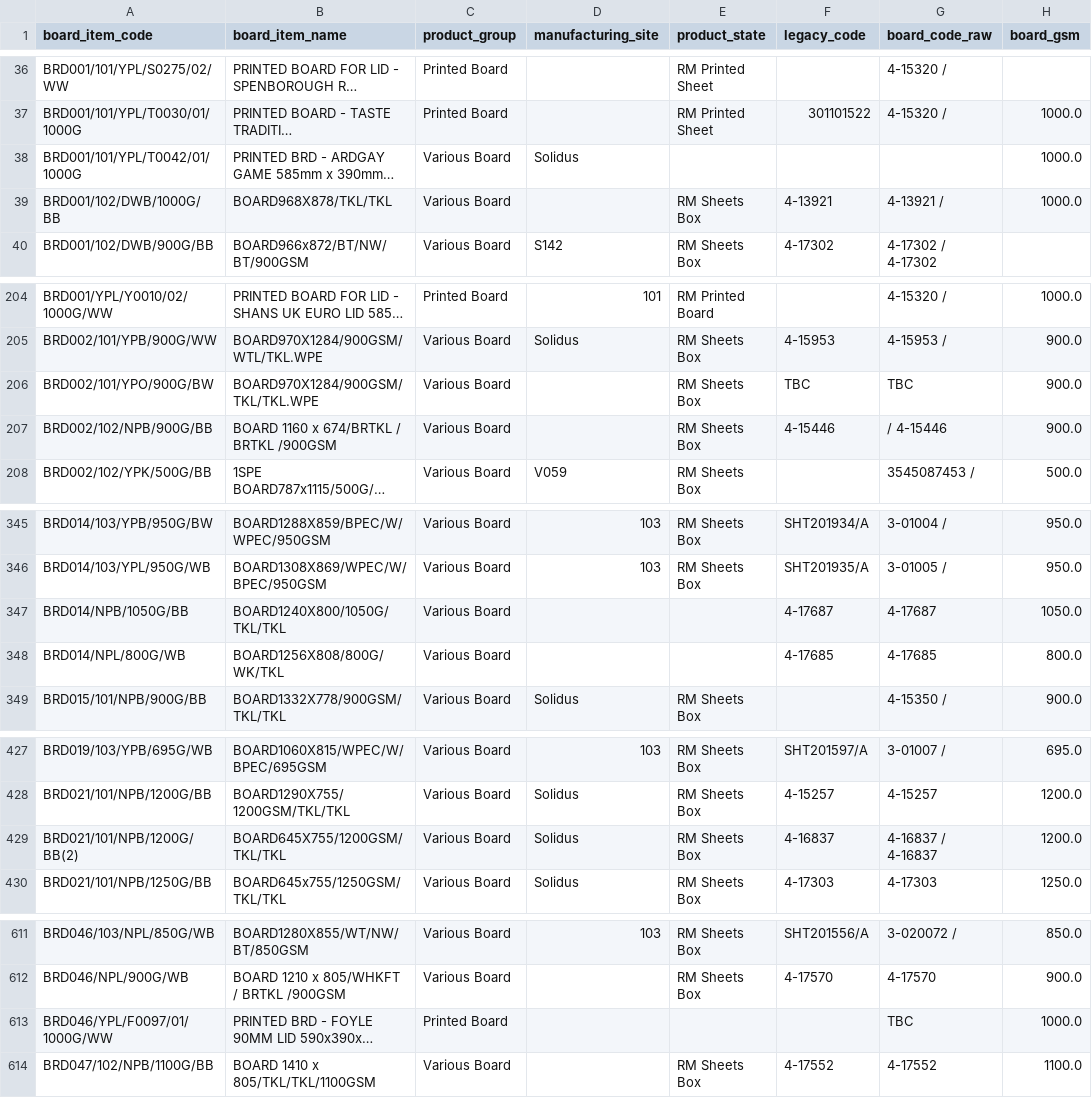
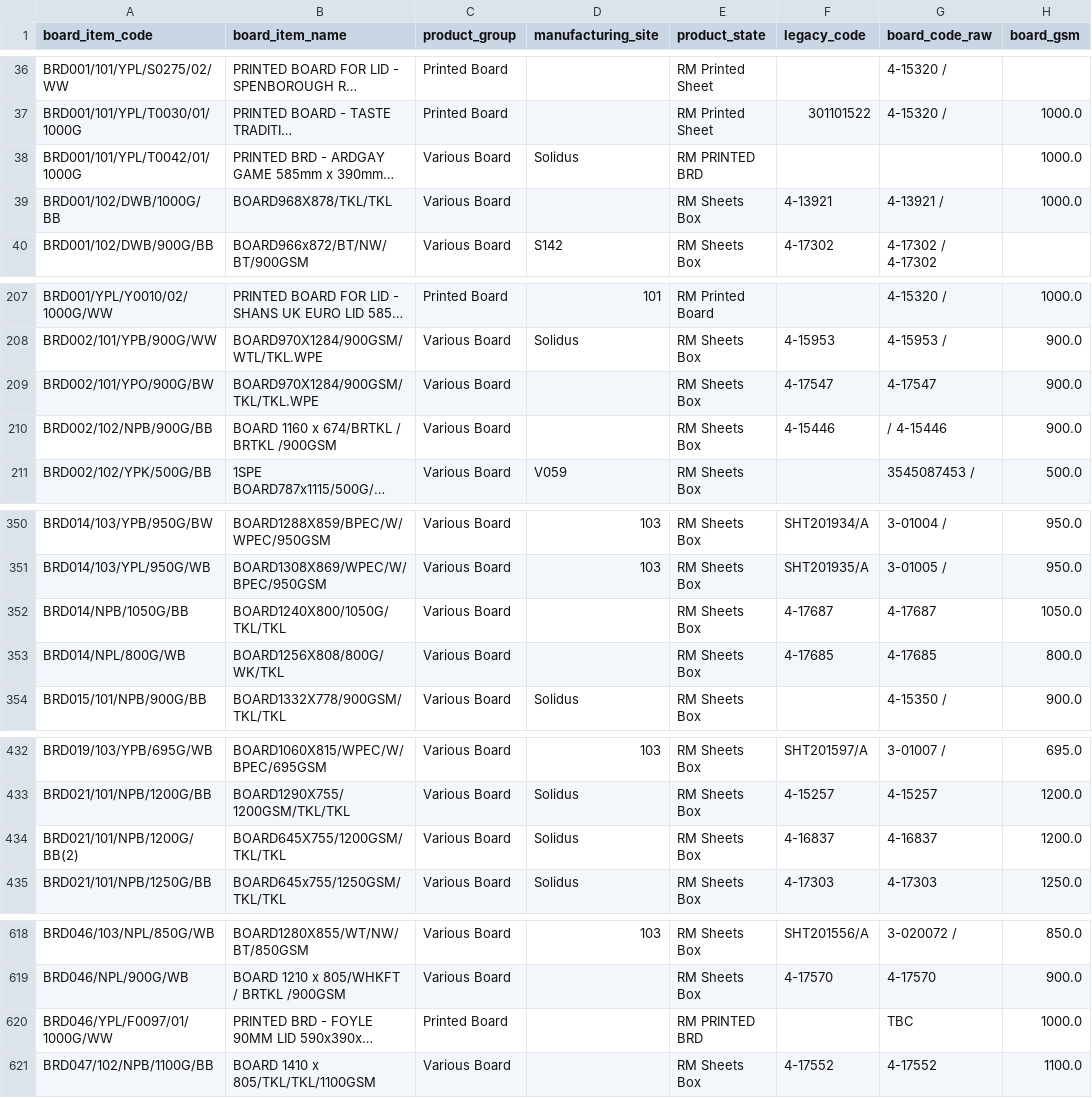
Before and after one commit to cdenton-apps/SolidusCostingTool, a CSV file: data/board_items.csv, drawn as a sheet; only a part is shown, gaps mark what is left out; long unchanged cells end in …; addresses are those after the commit; the diff covers the shown part only; the diff names each change by its address in the sheet, - before the commit and + after, or states it on an @@ line.

```diff
--- a/data/board_items.csv
+++ b/data/board_items.csv
-E38 (product_state): (empty)
+E38 (product_state): RM PRINTED BRD
-F209 (legacy_code): TBC
+F209 (legacy_code): 4-17547
-G209 (board_code_raw): TBC
+G209 (board_code_raw): 4-17547
-E352:E353 (product_state): (empty)
+E352:E353 (product_state): RM Sheets Box
-G434 (board_code_raw): 4-16837 / 4-16837
+G434 (board_code_raw): 4-16837
-E620 (product_state): (empty)
+E620 (product_state): RM PRINTED BRD
```
Also changed, not shown: 13 added rows and 13 edited cells elsewhere in this file, data/current_items.csv, data/material_summaries.csv, 8 other files.
